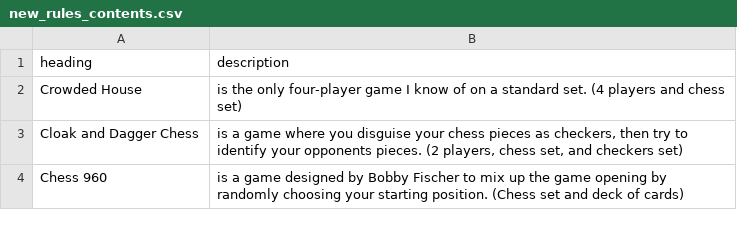
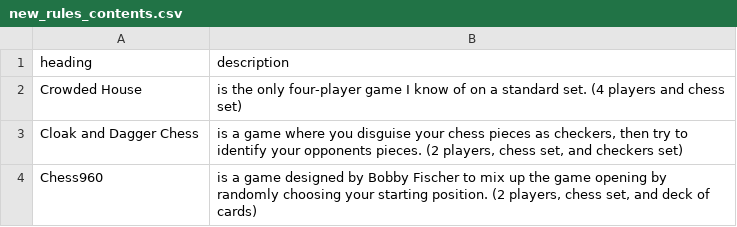
Before and after one commit to donkirkby/chess-kit, a CSV file: raw_rules/new_rules_contents.csv, drawn as a sheet.

```diff
--- a/raw_rules/new_rules_contents.csv
+++ b/raw_rules/new_rules_contents.csv
@@ -3,2 +3,2 @@ Crowded House,"is the only four-player game I know of on a standard set. (4 play
 Cloak and Dagger Chess,"is a game where you disguise your chess pieces as checkers, then try to identify your opponents pieces. (2 players, chess set, and checkers set)"
-Chess 960,"is a game designed by Bobby Fischer to mix up the game opening by randomly choosing your starting position. (Chess set and deck of cards)"
+Chess960,"is a game designed by Bobby Fischer to mix up the game opening by randomly choosing your starting position. (2 players, chess set, and deck of cards)"
```
Also changed, not shown: 2 other files.
